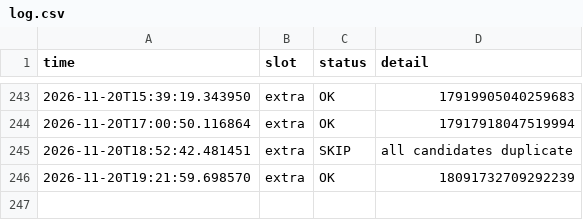
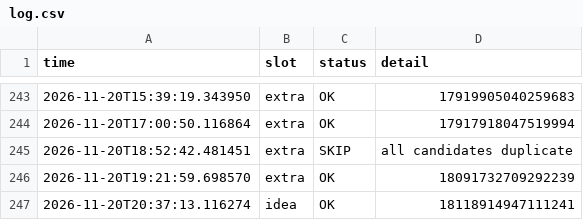
Before and after one commit to mindmeetsmachineM3/insta-automation, a CSV file: log.csv, drawn as a sheet; only a part is shown, gaps mark what is left out.

```diff
--- a/log.csv
+++ b/log.csv
@@ -246 +246,2 @@ time,slot,status,detail
 2026-11-20T19:21:59.698570,extra,OK,18091732709292239
+2026-11-20T20:37:13.116274,idea,OK,18118914947111241
```
Also changed, not shown: 1 other file.
